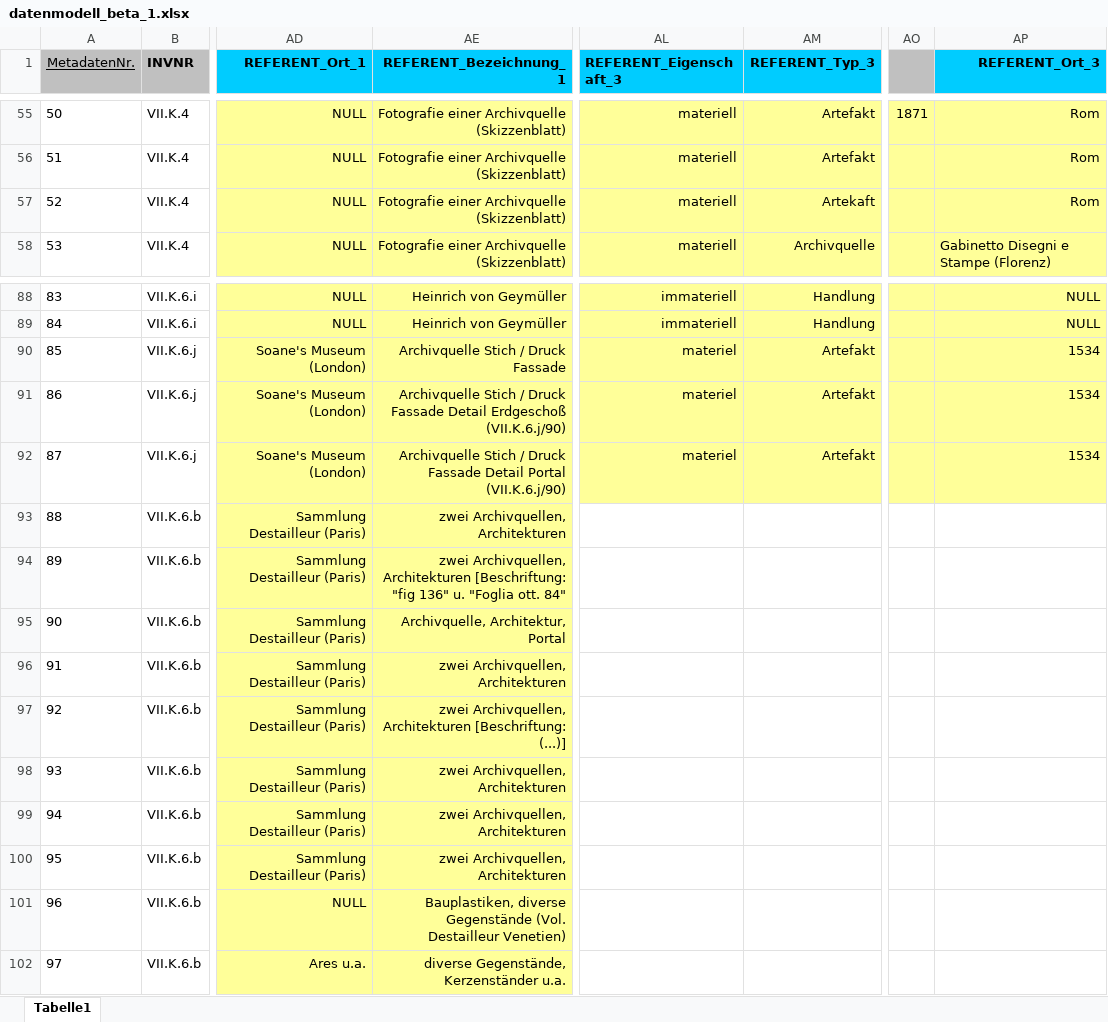
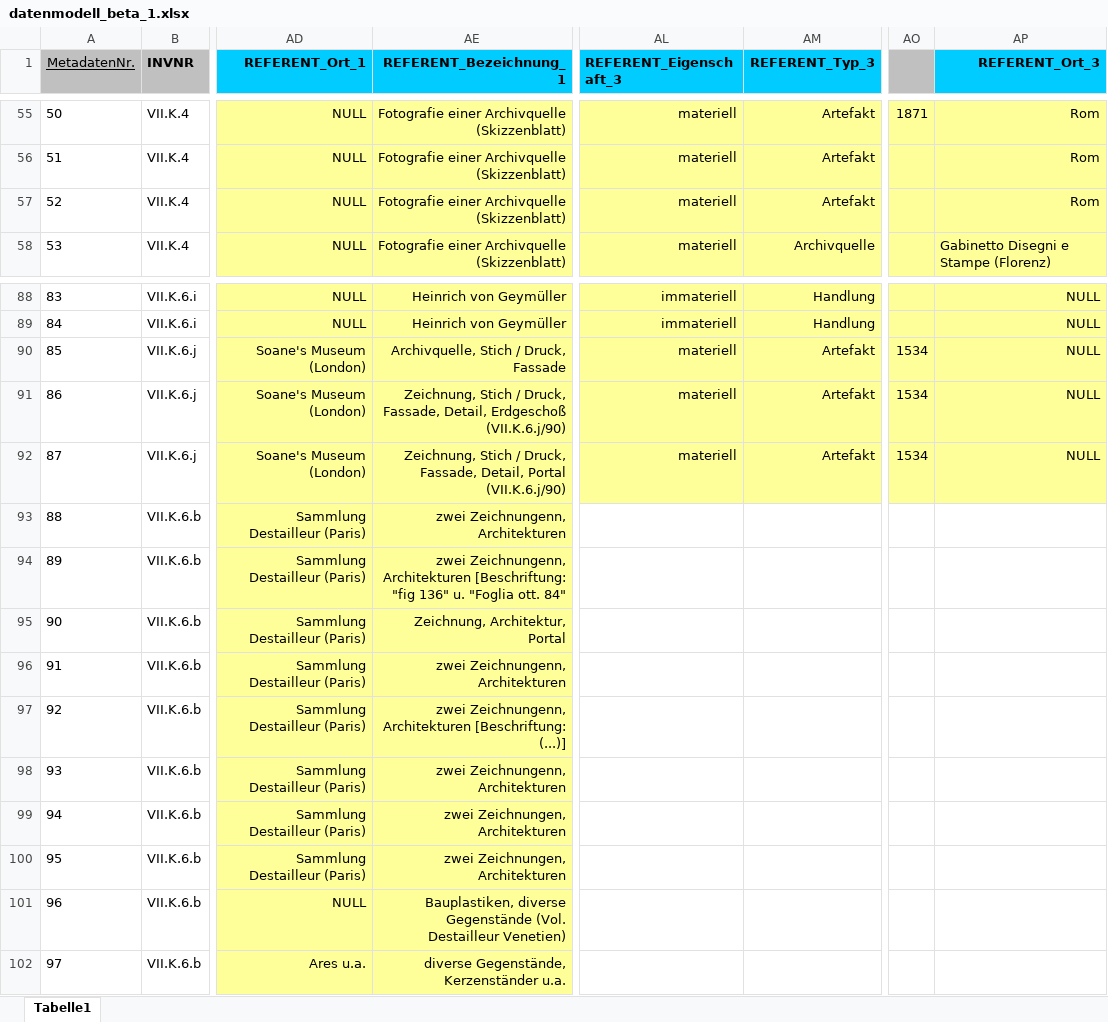
Before and after one commit to acady/geymueller, an Excel workbook: data/christoph/datenmodell_beta_1.xlsx, sheet Tabelle1, drawn as a sheet; only a part is shown, gaps mark what is left out; values as stored, in another font and other column widths than the file's, no borders; the diff covers the shown part only; the diff names each change by its address in the sheet, - before the commit and + after, or states it on an @@ line.

```diff
--- a/data/christoph/datenmodell_beta_1.xlsx (sheet Tabelle1)
+++ b/data/christoph/datenmodell_beta_1.xlsx (sheet Tabelle1)
-AM57 (REFERENT_Typ_3): Artekaft
+AM57 (REFERENT_Typ_3): Artefakt
-AE90 (REFERENT_Bezeichnung_1): Archivquelle Stich / Druck Fassade
+AE90 (REFERENT_Bezeichnung_1): Archivquelle, Stich / Druck, Fassade
-AL90:AL92 (REFERENT_Eigenschaft_3): materiel
+AL90:AL92 (REFERENT_Eigenschaft_3): materiell
-AO90:AO92: (empty)
+AO90:AO92: 1534
-AP90:AP92 (REFERENT_Ort_3): 1534
+AP90:AP92 (REFERENT_Ort_3): NULL
-AE91 (REFERENT_Bezeichnung_1): Archivquelle Stich / Druck Fassade Detail Erdgeschoß (VII.K.6.j/90)
+AE91 (REFERENT_Bezeichnung_1): Zeichnung, Stich / Druck, Fassade, Detail, Erdgeschoß (VII.K.6.j/90)
-AE92 (REFERENT_Bezeichnung_1): Archivquelle Stich / Druck Fassade Detail Portal (VII.K.6.j/90)
+AE92 (REFERENT_Bezeichnung_1): Zeichnung, Stich / Druck, Fassade, Detail, Portal (VII.K.6.j/90)
-AE93 (REFERENT_Bezeichnung_1): zwei Archivquellen, Architekturen
+AE93 (REFERENT_Bezeichnung_1): zwei Zeichnungenn, Architekturen
-AE94 (REFERENT_Bezeichnung_1): zwei Archivquellen, Architekturen [Beschriftung:…
+AE94 (REFERENT_Bezeichnung_1): zwei Zeichnungenn, Architekturen [Beschriftung:…
-AE95 (REFERENT_Bezeichnung_1): Archivquelle, Architektur, Portal
+AE95 (REFERENT_Bezeichnung_1): Zeichnung, Architektur, Portal
-AE96 (REFERENT_Bezeichnung_1): zwei Archivquellen, Architekturen
+AE96 (REFERENT_Bezeichnung_1): zwei Zeichnungenn, Architekturen
-AE97 (REFERENT_Bezeichnung_1): zwei Archivquellen, Architekturen [Beschriftung:…
+AE97 (REFERENT_Bezeichnung_1): zwei Zeichnungenn, Architekturen [Beschriftung:…
-AE98 (REFERENT_Bezeichnung_1): zwei Archivquellen, Architekturen
+AE98 (REFERENT_Bezeichnung_1): zwei Zeichnungenn, Architekturen
-AE99:AE100 (REFERENT_Bezeichnung_1): zwei Archivquellen, Architekturen
+AE99:AE100 (REFERENT_Bezeichnung_1): zwei Zeichnungen, Architekturen
```
Also changed, not shown: other rows of this sheet, data/christoph/Intvent_final_0.xlsx, data/christoph/Liste Standart_OGND.xlsx, 2 other files.
